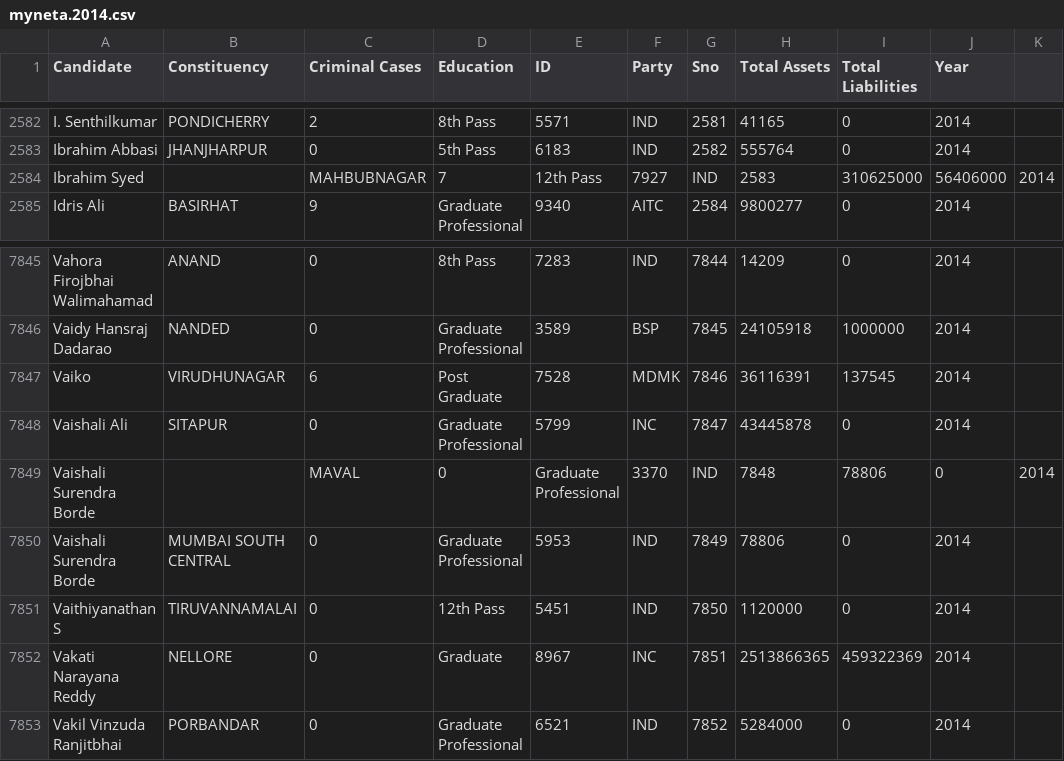
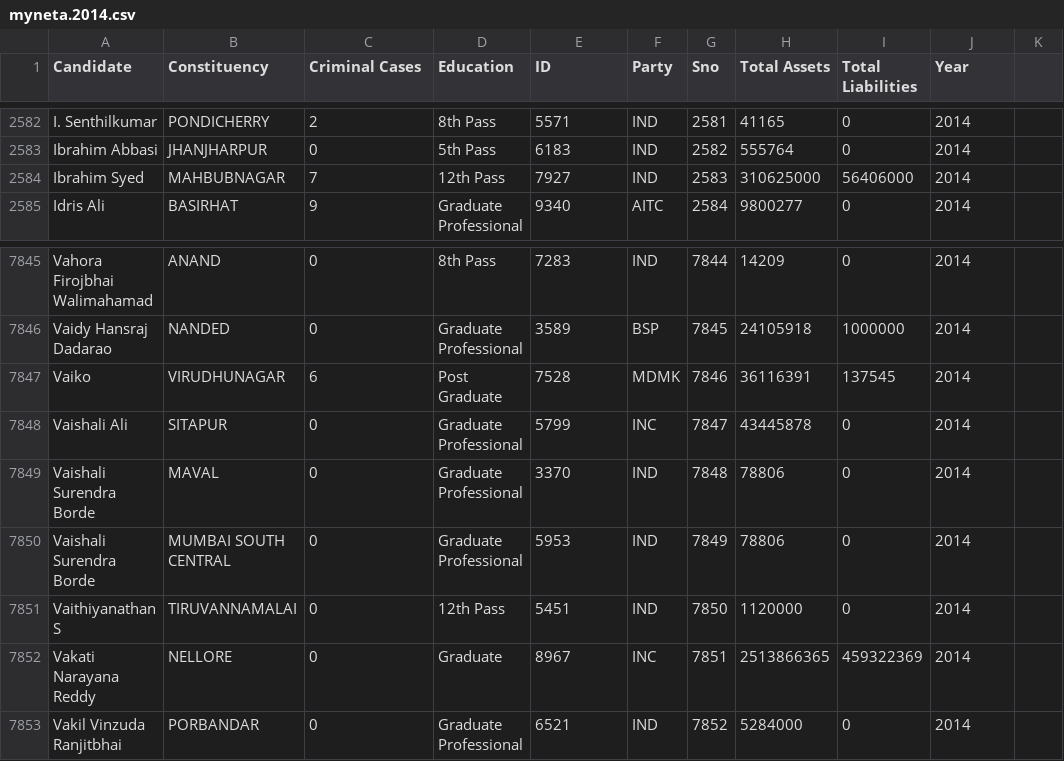
Before and after one commit to abhishekeleven90/power_networks, a CSV file: djnagowork/tempsite/myneta.2014.csv, drawn as a sheet; only a part is shown, gaps mark what is left out.

```diff
--- a/djnagowork/tempsite/myneta.2014.csv
+++ b/djnagowork/tempsite/myneta.2014.csv
@@ -2583,3 +2583,3 @@ I. Senthilkumar,PONDICHERRY,2,8th Pass,5571,IND,2581,41165,0,2014,
 Ibrahim Abbasi,JHANJHARPUR,0,5th Pass,6183,IND,2582,555764,0,2014,
-Ibrahim Syed,,MAHBUBNAGAR,7,12th Pass,7927,IND,2583,310625000,56406000,2014
+Ibrahim Syed,MAHBUBNAGAR,7,12th Pass,7927,IND,2583,310625000,56406000,2014
 Idris Ali,BASIRHAT,9,Graduate Professional,9340,AITC,2584,9800277,0,2014,
@@ -7848,3 +7848,3 @@ Vaiko,VIRUDHUNAGAR,6,Post Graduate,7528,MDMK,7846,36116391,137545,2014,
 Vaishali Ali,SITAPUR,0,Graduate Professional,5799,INC,7847,43445878,0,2014,
-Vaishali Surendra Borde,,MAVAL,0,Graduate Professional,3370,IND,7848,78806,0,2014
+Vaishali Surendra Borde,MAVAL,0,Graduate Professional,3370,IND,7848,78806,0,2014
 Vaishali Surendra Borde,MUMBAI SOUTH CENTRAL,0,Graduate Professional,5953,IND,7849,78806,0,2014,
```
Also changed, not shown: 43 other files.
